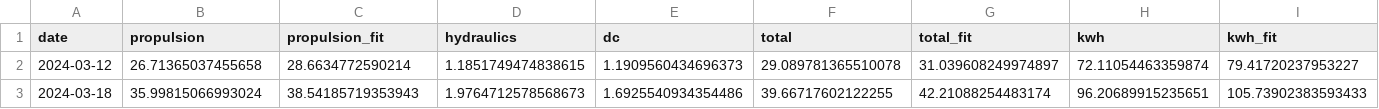
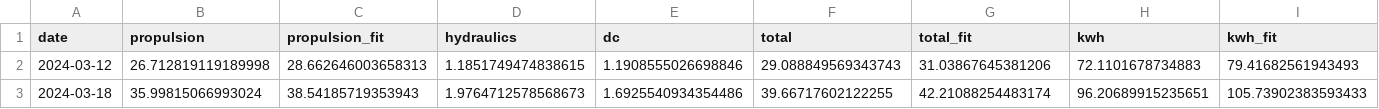
Before and after one commit to arvidsorfeldt/py-fish, a CSV file: mira_consumptions.csv, drawn as a sheet.

Commit message:
mira date

```diff
--- a/mira_consumptions.csv
+++ b/mira_consumptions.csv
@@ -1,3 +1,3 @@
 date,propulsion,propulsion_fit,hydraulics,dc,total,total_fit,kwh,kwh_fit
-2024-03-12,26.71365037455658,28.6634772590214,1.1851749474838615,1.1909560434696373,29.089781365510078,31.039608249974897,72.11054463359874,79.41720237953227
+2024-03-12,26.712819119189998,28.662646003658313,1.1851749474838615,1.1908555026698846,29.088849569343743,31.03867645381206,72.1101678734883,79.41682561943493
 2024-03-18,35.99815066993024,38.54185719353943,1.9764712578568673,1.6925540934354486,39.66717602122255,42.21088254483174,96.20689915235651,105.73902383593433
```
Also changed, not shown: 1 other file.
